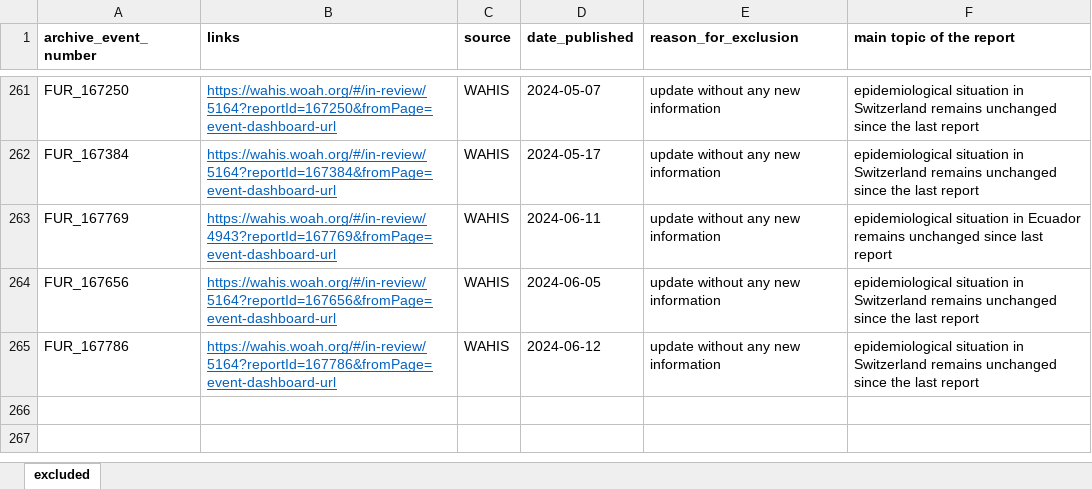
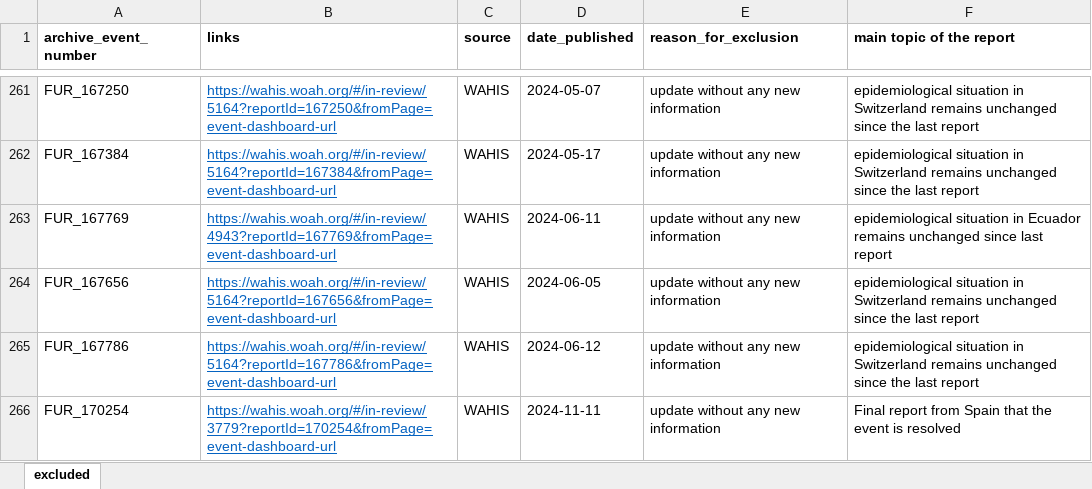
Before and after one commit to amel-github/sars-ani, an Excel workbook: sars_ani_excluded_rep.xlsx, sheet excluded, drawn as a sheet; only a part is shown, gaps mark what is left out; values as stored, in another font and other column widths than the file's, no borders; the diff names each change by its address in the sheet, - before the commit and + after, or states it on an @@ line.

Commit message:
Monthly update

```diff
--- a/sars_ani_excluded_rep.xlsx (sheet excluded)
+++ b/sars_ani_excluded_rep.xlsx (sheet excluded)
+row 266: FUR_170254 | https://wahis.woah.org/#/in-review/3779?reportId=170254&fromPage=event-dashboard-url | WAHIS | 2024-11-11 | update without any new information | Final report from Spain that the event is resolved
```
